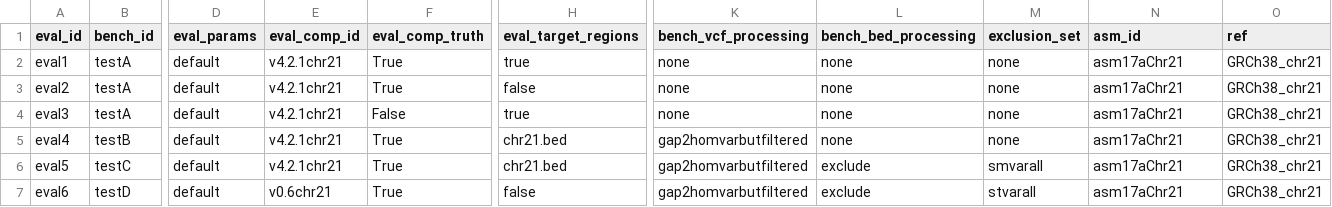
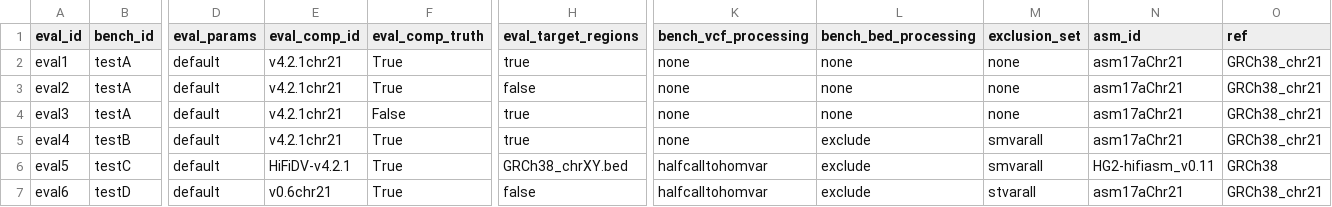
Before and after one commit to usnistgov/defrabb, a TSV file: config/analyses.tsv, drawn as a sheet; only a part is shown, gaps mark what is left out; the diff names each change by its address in the sheet, - before the commit and + after, or states it on an @@ line.

Commit message:
example test for xy

```diff
--- a/config/analyses.tsv
+++ b/config/analyses.tsv
-H5 (eval_target_regions): chr21.bed
+H5 (eval_target_regions): true
-K5 (bench_vcf_processing): gap2homvarbutfiltered
+K5 (bench_vcf_processing): none
-L5 (bench_bed_processing): none
+L5 (bench_bed_processing): exclude
-M5 (exclusion_set): none
+M5 (exclusion_set): smvarall
-E6 (eval_comp_id): v4.2.1chr21
+E6 (eval_comp_id): HiFiDV-v4.2.1
-H6 (eval_target_regions): chr21.bed
+H6 (eval_target_regions): GRCh38_chrXY.bed
-K6:K7 (bench_vcf_processing): gap2homvarbutfiltered
+K6:K7 (bench_vcf_processing): halfcalltohomvar
-N6 (asm_id): asm17aChr21
+N6 (asm_id): HG2-hifiasm_v0.11
-O6 (ref): GRCh38_chr21
+O6 (ref): GRCh38
```
